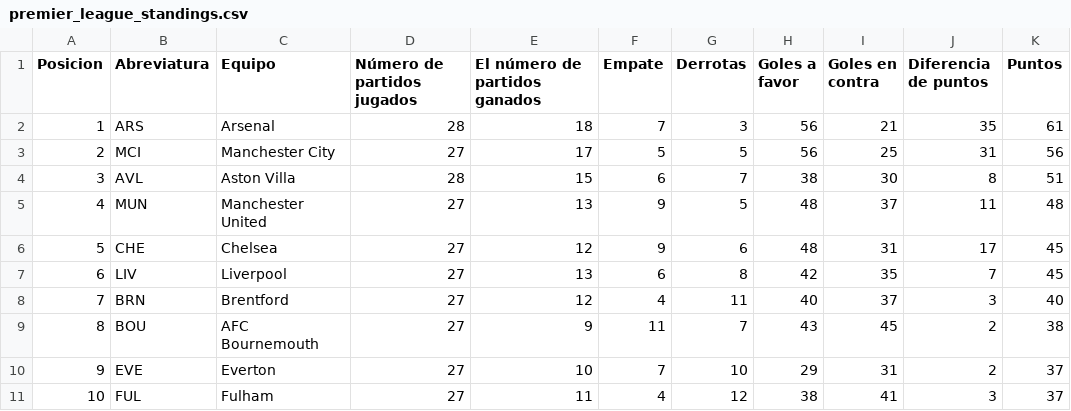
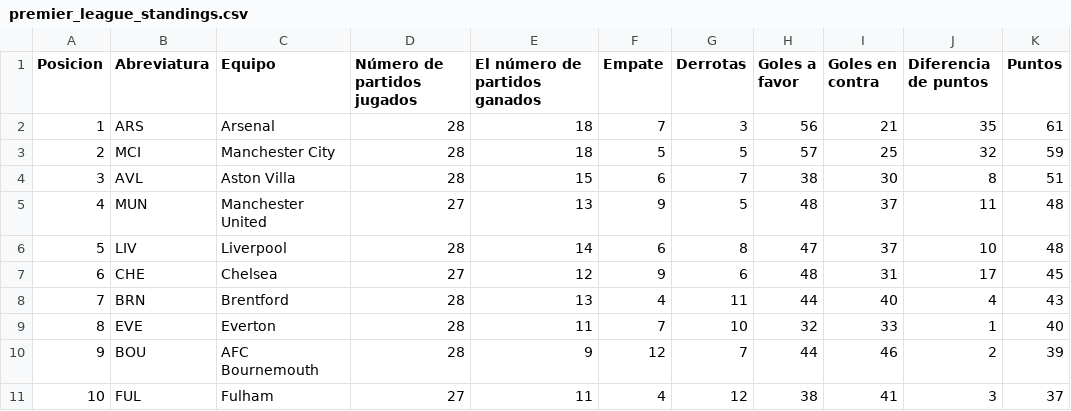
Before and after one commit to AndresPlazas19931504/scrapper-deportes-devops, a CSV file: data/premier_league_standings.csv, drawn as a sheet; only a part is shown; the diff covers the shown part only.

```diff
--- a/data/premier_league_standings.csv
+++ b/data/premier_league_standings.csv
@@ -2,10 +2,10 @@ Posicion,Abreviatura,Equipo,Número de partidos jugados,El número de partidos g
 1,ARS,Arsenal,28,18,7,3,56,21,35,61
-2,MCI,Manchester City,27,17,5,5,56,25,31,56
+2,MCI,Manchester City,28,18,5,5,57,25,32,59
 3,AVL,Aston Villa,28,15,6,7,38,30,8,51
 4,MUN,Manchester United,27,13,9,5,48,37,11,48
-5,CHE,Chelsea,27,12,9,6,48,31,17,45
-6,LIV,Liverpool,27,13,6,8,42,35,7,45
-7,BRN,Brentford,27,12,4,11,40,37,3,40
-8,BOU,AFC Bournemouth,27,9,11,7,43,45,2,38
-9,EVE,Everton,27,10,7,10,29,31,2,37
+5,LIV,Liverpool,28,14,6,8,47,37,10,48
+6,CHE,Chelsea,27,12,9,6,48,31,17,45
+7,BRN,Brentford,28,13,4,11,44,40,4,43
+8,EVE,Everton,28,11,7,10,32,33,1,40
+9,BOU,AFC Bournemouth,28,9,12,7,44,46,2,39
 10,FUL,Fulham,27,11,4,12,38,41,3,37
```
Also changed, not shown: 33 edited cells elsewhere in this file.
